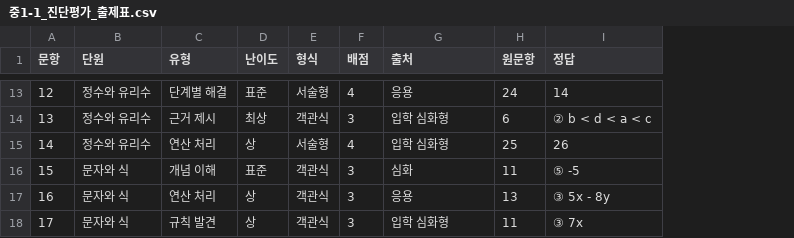
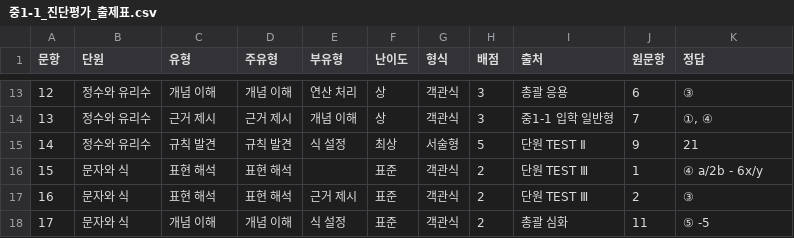
Before and after one commit to devRobertSon/student-assessment-analysis, a CSV file: app/public/papers/중1-1_진단평가_출제표.csv, drawn as a sheet; only a part is shown, gaps mark what is left out; addresses are those after the commit; the diff covers the shown part only; the diff names each change by its address in the sheet, - before the commit and + after, or states it on an @@ line.

```diff
--- a/app/public/papers/중1-1_진단평가_출제표.csv
+++ b/app/public/papers/중1-1_진단평가_출제표.csv
+column D (주유형), rows 13-18: 개념 이해 | 근거 제시 | 규칙 발견 | 표현 해석 | 표현 해석 | 개념 이해
+column E (부유형), rows 13-18: 연산 처리 | 개념 이해 | 식 설정 |  | 근거 제시 | 식 설정
-C13 (유형): 단계별 해결
+C13 (유형): 개념 이해
-F13 (난이도): 표준
+F13 (난이도): 상
-G13 (형식): 서술형
+G13 (형식): 객관식
-H13 (배점): 4
+H13 (배점): 3
-I13 (출처): 응용
+I13 (출처): 총괄 응용
-J13 (원문항): 24
+J13 (원문항): 6
-K13 (정답): 14
+K13 (정답): ③
-F14 (난이도): 최상
+F14 (난이도): 상
-I14 (출처): 입학 심화형
+I14 (출처): 중1-1 입학 일반형
-J14 (원문항): 6
+J14 (원문항): 7
-K14 (정답): ② b < d < a < c
+K14 (정답): ①, ④
-C15 (유형): 연산 처리
+C15 (유형): 규칙 발견
-F15 (난이도): 상
+F15 (난이도): 최상
-H15 (배점): 4
+H15 (배점): 5
-I15 (출처): 입학 심화형
+I15 (출처): 단원 TEST Ⅱ
-J15 (원문항): 25
+J15 (원문항): 9
-K15 (정답): 26
+K15 (정답): 21
-C16 (유형): 개념 이해
+C16 (유형): 표현 해석
-H16:H18 (배점): 3
+H16:H18 (배점): 2
-I16 (출처): 심화
+I16 (출처): 단원 TEST Ⅲ
-J16 (원문항): 11
+J16 (원문항): 1
-K16 (정답): ⑤ -5
+K16 (정답): ④ a/2b - 6x/y
-C17 (유형): 연산 처리
+C17 (유형): 표현 해석
-F17:F18 (난이도): 상
+F17:F18 (난이도): 표준
-I17 (출처): 응용
+I17 (출처): 단원 TEST Ⅲ
-J17 (원문항): 13
+J17 (원문항): 2
-K17 (정답): ③ 5x - 8y
+K17 (정답): ③
-C18 (유형): 규칙 발견
+C18 (유형): 개념 이해
-I18 (출처): 입학 심화형
+I18 (출처): 총괄 심화
-K18 (정답): ③ 7x
+K18 (정답): ⑤ -5
```
Also changed, not shown: 135 edited cells elsewhere in this file, 8 other files.
